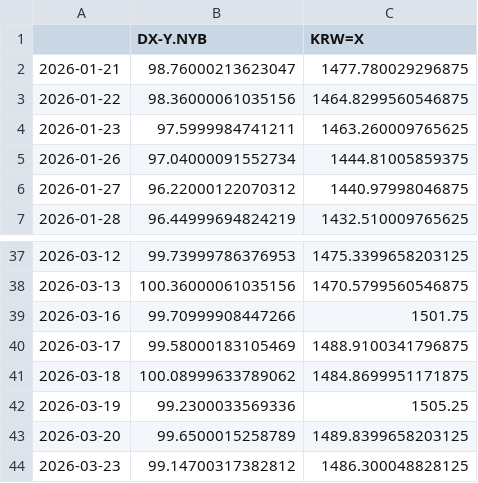
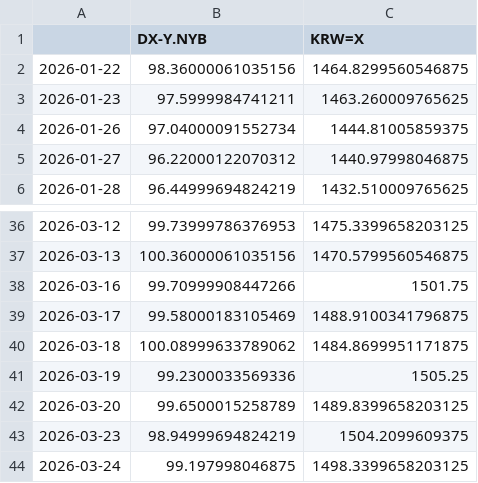
Before and after one commit to pinedance/quant-data-open, a TSV file: output/US/economy/D/data.tsv, drawn as a sheet; only a part is shown, gaps mark what is left out.

```diff
--- a/output/US/economy/D/data.tsv
+++ b/output/US/economy/D/data.tsv
@@ -1,3 +1,2 @@
 	DX-Y.NYB	KRW=X
-2026-01-21	98.76000213623047	1477.780029296875
 2026-01-22	98.36000061035156	1464.8299560546875
@@ -43,2 +42,3 @@
 2026-03-20	99.6500015258789	1489.8399658203125
-2026-03-23	99.14700317382812	1486.300048828125
+2026-03-23	98.94999694824219	1504.2099609375
+2026-03-24	99.197998046875	1498.3399658203125
```
Also changed, not shown: output/KR/economy/D/ECOS.tsv, output/KR/economy/D/markets.tsv, 1 other file.
